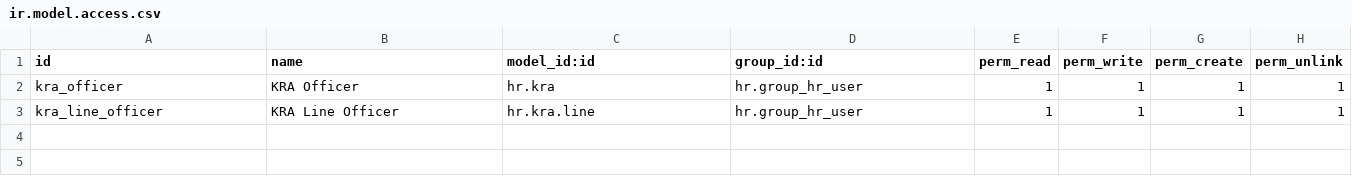
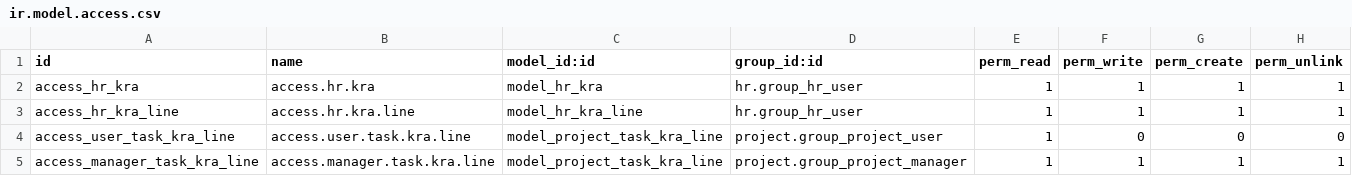
Before and after one commit to farhanrashad/demo-130, a CSV file: de_employee_performance/security/ir.model.access.csv, drawn as a sheet.

Commit message:
update performance

```diff
--- a/de_employee_performance/security/ir.model.access.csv
+++ b/de_employee_performance/security/ir.model.access.csv
@@ -1,3 +1,5 @@
 id,name,model_id:id,group_id:id,perm_read,perm_write,perm_create,perm_unlink
-kra_officer,"KRA Officer",hr.kra,hr.group_hr_user,1,1,1,1
-kra_line_officer,"KRA Line Officer",hr.kra.line,hr.group_hr_user,1,1,1,1
+access_hr_kra,access.hr.kra,model_hr_kra,hr.group_hr_user,1,1,1,1
+access_hr_kra_line,access.hr.kra.line,model_hr_kra_line,hr.group_hr_user,1,1,1,1
+access_user_task_kra_line,access.user.task.kra.line,model_project_task_kra_line,project.group_project_user,1,0,0,0
+access_manager_task_kra_line,access.manager.task.kra.line,model_project_task_kra_line,project.group_project_manager,1,1,1,1
```
Also changed, not shown: 7 other files.
